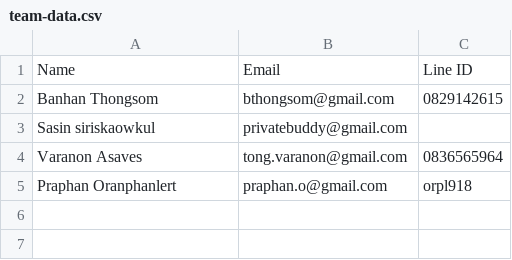
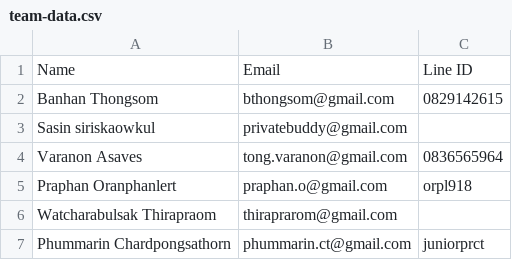
Before and after one commit to e23thr/botnoi_dse_g8_api, a CSV file: templates/team-data.csv, drawn as a sheet.

```diff
--- a/templates/team-data.csv
+++ b/templates/team-data.csv
@@ -5 +5,3 @@ Varanon Asaves,tong.varanon@gmail.com,0836565964
 Praphan Oranphanlert,praphan.o@gmail.com,orpl918
+Watcharabulsak Thirapraom,thiraprarom@gmail.com,
+Phummarin Chardpongsathorn,phummarin.ct@gmail.com,juniorprct
```
Also changed, not shown: 5 other files.
